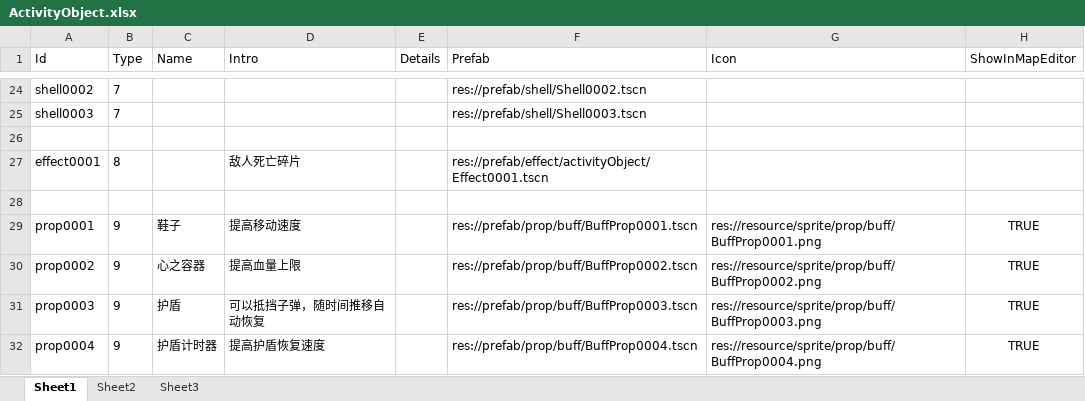
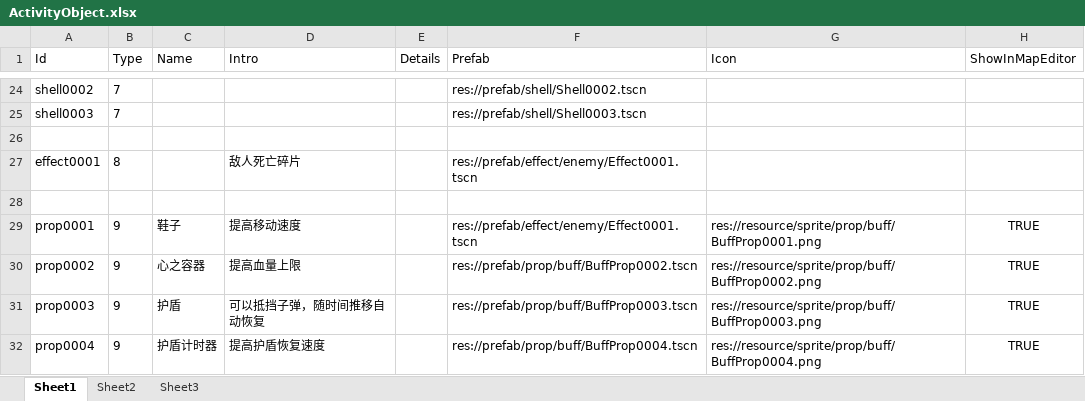
Before and after one commit to xlljc/DungeonShooting, an Excel workbook: DungeonShooting_Godot/excel/excelFile/ActivityObject.xlsx, sheet Sheet1, drawn as a sheet; only a part is shown, gaps mark what is left out; values as stored, in another font and other column widths than the file's, no borders; the diff names each change by its address in the sheet, - before the commit and + after, or states it on an @@ line.

```diff
--- a/DungeonShooting_Godot/excel/excelFile/ActivityObject.xlsx (sheet Sheet1)
+++ b/DungeonShooting_Godot/excel/excelFile/ActivityObject.xlsx (sheet Sheet1)
-F27 (Prefab): res://prefab/effect/activityObject/Effect0001.tscn
+F27 (Prefab): res://prefab/effect/enemy/Effect0001.tscn
-F29 (Prefab): res://prefab/prop/buff/BuffProp0001.tscn
+F29 (Prefab): res://prefab/effect/enemy/Effect0001.tscn
```
Also changed, not shown: DungeonShooting_Godot/excel/excelFile/Sound.xlsx, DungeonShooting_Godot/excel/excelFile/Weapon.xlsx, 45 other files.
